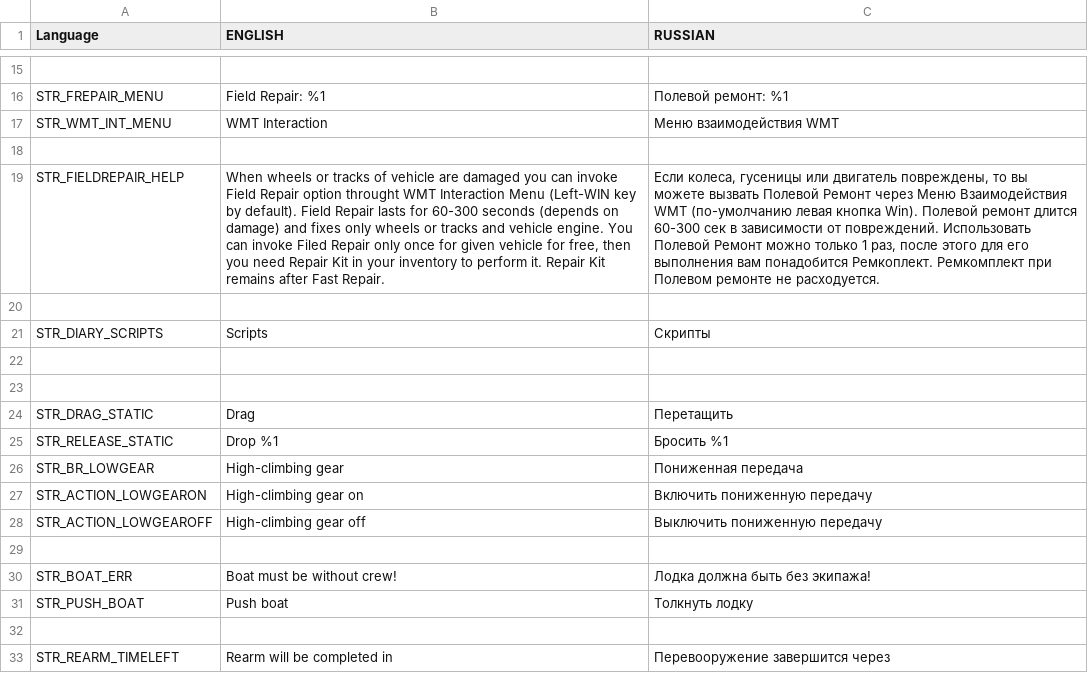
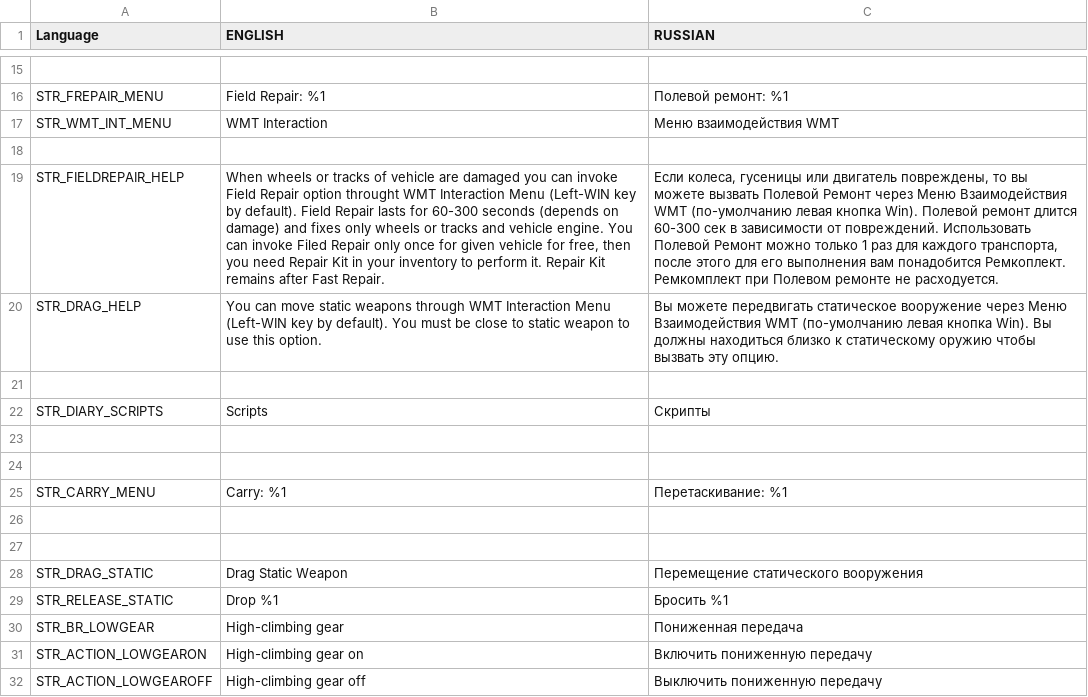
Before and after one commit to Zealot111/WMT_MapToolsAdditional, a CSV file: addons/WMT_Vehicle/stringtable.csv, drawn as a sheet; only a part is shown, gaps mark what is left out; the shorter side is filled out with more unchanged rows; addresses are those after the commit; the diff names each change by its address in the sheet, - before the commit and + after, or states it on an @@ line.

Commit message:
drag static weapons

```diff
--- a/addons/WMT_Vehicle/stringtable.csv
+++ b/addons/WMT_Vehicle/stringtable.csv
-C19 (RUSSIAN): …только 1 раз, после этого…
+C19 (RUSSIAN): …только 1 раз для каждого транспорта, после этого…
+row 20: STR_DRAG_HELP | You can move static weapons through WMT Interaction Menu (Left-WIN key by default). You must be close to static weapon to use this option. | Вы можете передвигать статическое вооружение через Меню Взаимодействия WMT (по-умолчанию левая кнопка Win). Вы должны находиться близко к статическому оружию чтобы вызвать эту опцию.
+row 25: STR_CARRY_MENU | Carry: %1 | Перетаскивание: %1
+row 26: (empty)
+row 27: (empty)
-B28 (ENGLISH): Drag
+B28 (ENGLISH): Drag Static Weapon
-C28 (RUSSIAN): Перетащить
+C28 (RUSSIAN): Перемещение статического вооружения
```
Also changed, not shown: 4 other files.
